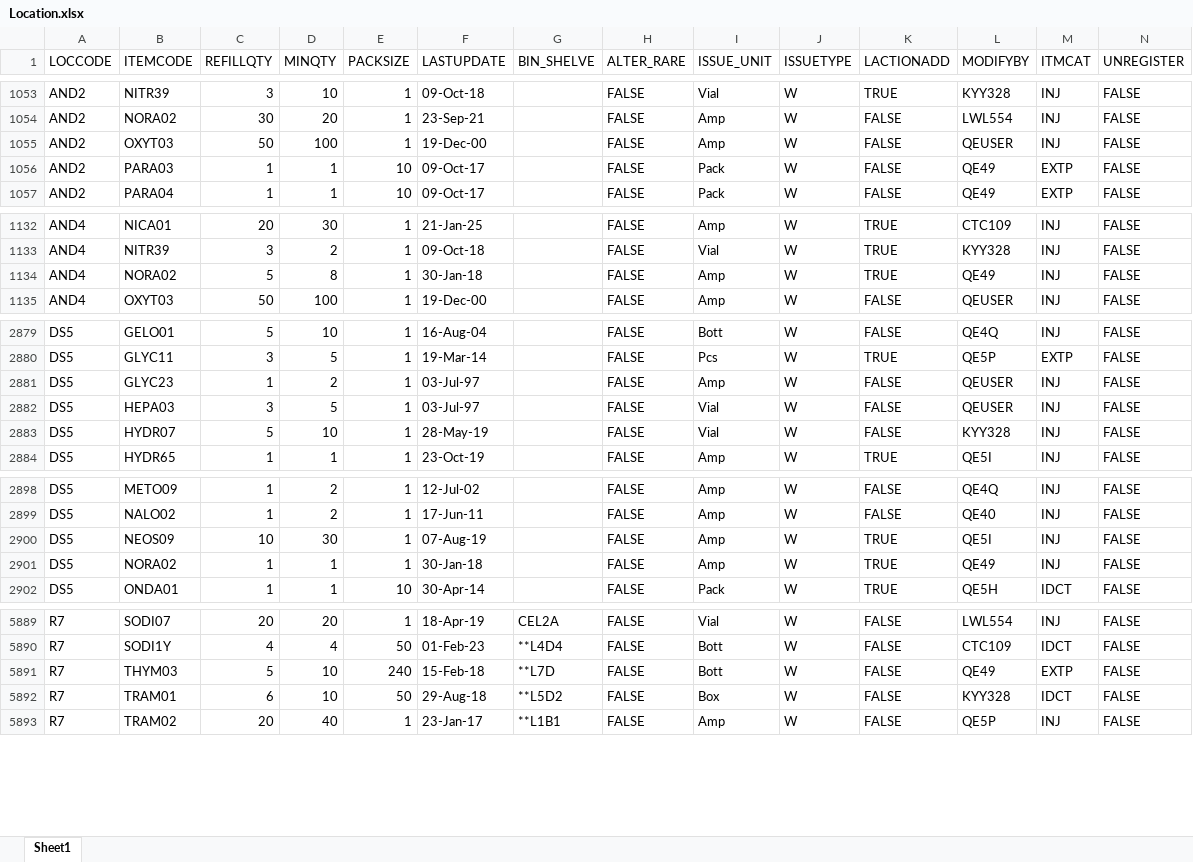
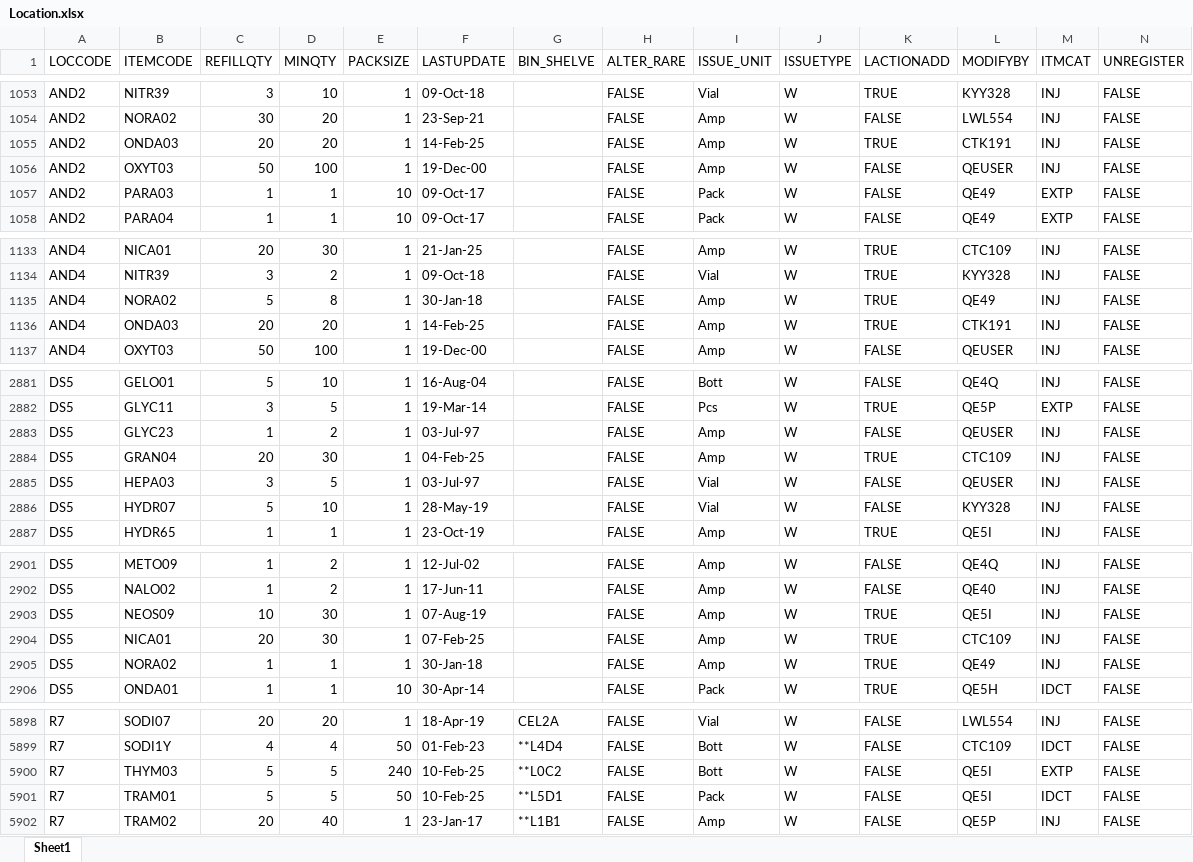
Before and after one commit to AlexCheung109/WardStockLocationCheck, an Excel workbook: Location.xlsx, sheet Sheet1, drawn as a sheet; only a part is shown, gaps mark what is left out; values as stored, in another font and other column widths than the file's, no cell formats; addresses are those after the commit; the diff covers the shown part only; the diff names each change by its address in the sheet, - before the commit and + after, or states it on an @@ line.

```diff
--- a/Location.xlsx (sheet Sheet1)
+++ b/Location.xlsx (sheet Sheet1)
+row 1055: AND2 | ONDA03 | 20 | 20 | 1 | 14-Feb-25 |  | FALSE | Amp | W | TRUE | CTK191 | INJ | FALSE
+row 1136: AND4 | ONDA03 | 20 | 20 | 1 | 14-Feb-25 |  | FALSE | Amp | W | TRUE | CTK191 | INJ | FALSE
+row 2884: DS5 | GRAN04 | 20 | 30 | 1 | 04-Feb-25 |  | FALSE | Amp | W | TRUE | CTC109 | INJ | FALSE
+row 2904: DS5 | NICA01 | 20 | 30 | 1 | 07-Feb-25 |  | FALSE | Amp | W | TRUE | CTC109 | INJ | FALSE
-D5900:D5901 (MINQTY): 10
+D5900:D5901 (MINQTY): 5
-F5900 (LASTUPDATE): 15-Feb-18
+F5900 (LASTUPDATE): 10-Feb-25
-G5900 (BIN_SHELVE): **L7D
+G5900 (BIN_SHELVE): **L0C2
-L5900 (MODIFYBY): QE49
+L5900 (MODIFYBY): QE5I
-C5901 (REFILLQTY): 6
+C5901 (REFILLQTY): 5
-F5901 (LASTUPDATE): 29-Aug-18
+F5901 (LASTUPDATE): 10-Feb-25
-G5901 (BIN_SHELVE): **L5D2
+G5901 (BIN_SHELVE): **L5D1
-I5901 (ISSUE_UNIT): Box
+I5901 (ISSUE_UNIT): Pack
-L5901 (MODIFYBY): KYY328
+L5901 (MODIFYBY): QE5I
```
Also changed, not shown: 7 added rows, 2 removed rows and 102 edited cells elsewhere in this sheet, cell formats.
